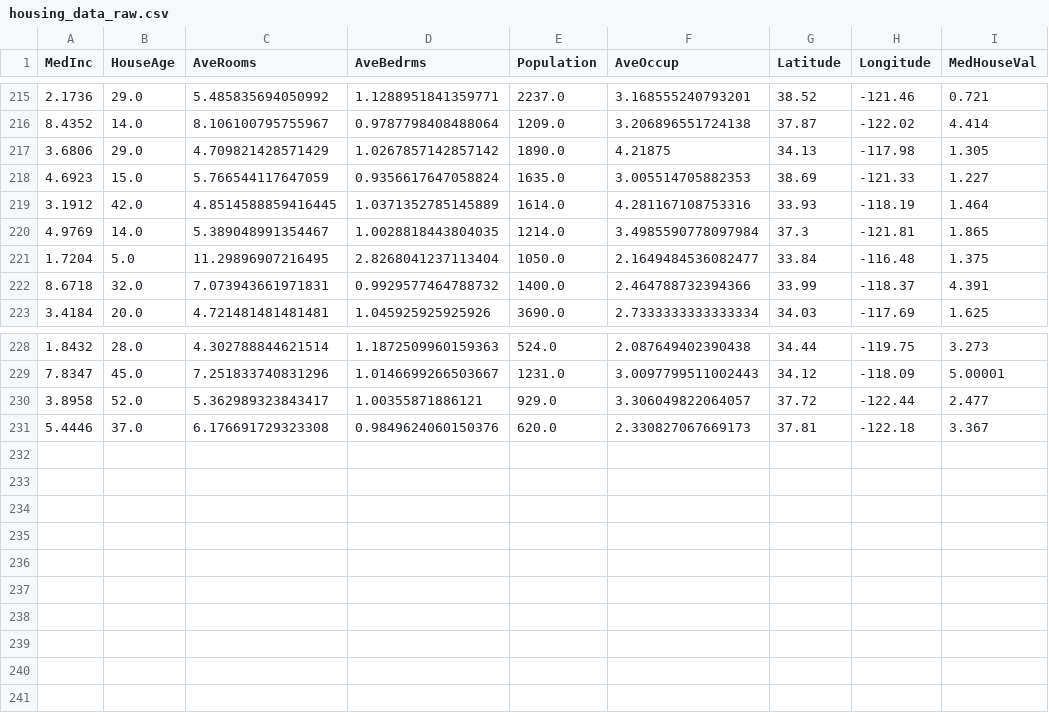
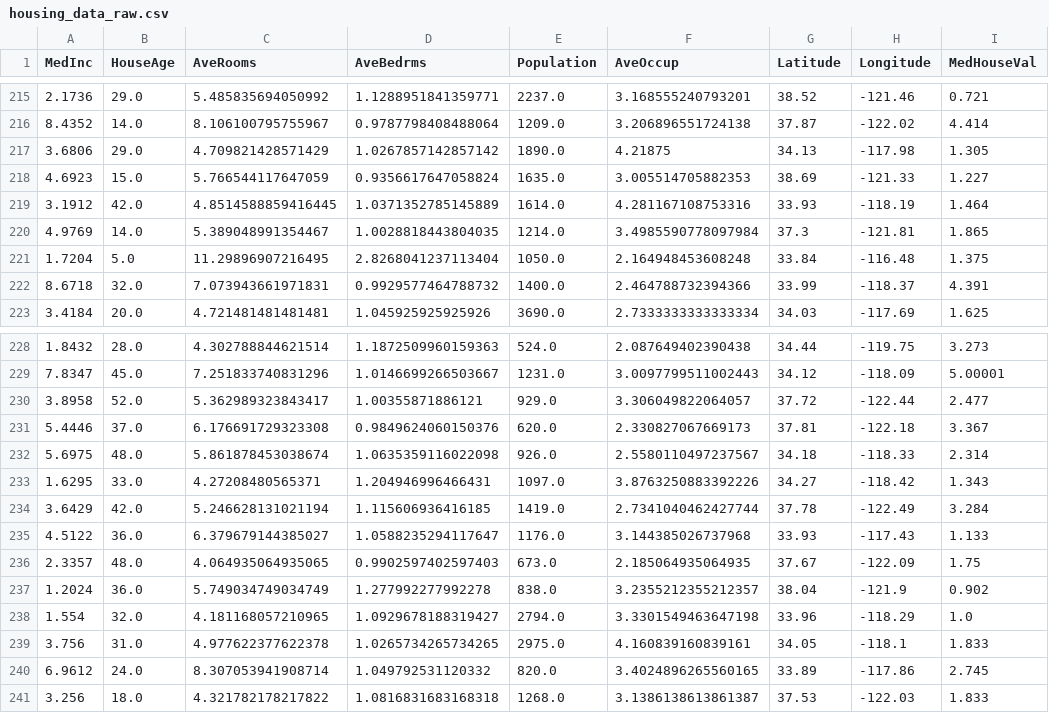
Before and after one commit to oecorrechag/boku, a CSV file: data/raw/housing_data_raw.csv, drawn as a sheet; only a part is shown, gaps mark what is left out.

Commit message:
Saved DataFrame raw

```diff
--- a/data/raw/housing_data_raw.csv
+++ b/data/raw/housing_data_raw.csv
@@ -220,3 +220,3 @@
 4.9769,14.0,5.389048991354467,1.0028818443804035,1214.0,3.4985590778097984,37.3,-121.81,1.865
-1.7204,5.0,11.29896907216495,2.8268041237113404,1050.0,2.1649484536082477,33.84,-116.48,1.375
+1.7204,5.0,11.29896907216495,2.8268041237113404,1050.0,2.164948453608248,33.84,-116.48,1.375
 8.6718,32.0,7.073943661971831,0.9929577464788732,1400.0,2.464788732394366,33.99,-118.37,4.391
@@ -231 +231,11 @@
 5.4446,37.0,6.176691729323308,0.9849624060150376,620.0,2.330827067669173,37.81,-122.18,3.367
+5.6975,48.0,5.861878453038674,1.0635359116022098,926.0,2.5580110497237567,34.18,-118.33,2.314
+1.6295,33.0,4.27208480565371,1.204946996466431,1097.0,3.8763250883392226,34.27,-118.42,1.343
+3.6429,42.0,5.246628131021194,1.115606936416185,1419.0,2.7341040462427744,37.78,-122.49,3.284
+4.5122,36.0,6.379679144385027,1.0588235294117647,1176.0,3.144385026737968,33.93,-117.43,1.133
+2.3357,48.0,4.064935064935065,0.9902597402597403,673.0,2.185064935064935,37.67,-122.09,1.75
+1.2024,36.0,5.749034749034749,1.277992277992278,838.0,3.2355212355212357,38.04,-121.9,0.902
+1.554,32.0,4.181168057210965,1.0929678188319427,2794.0,3.3301549463647198,33.96,-118.29,1.0
+3.756,31.0,4.977622377622378,1.0265734265734265,2975.0,4.160839160839161,34.05,-118.1,1.833
+6.9612,24.0,8.307053941908714,1.049792531120332,820.0,3.4024896265560165,33.89,-117.86,2.745
+3.256,18.0,4.321782178217822,1.0816831683168318,1268.0,3.1386138613861387,37.53,-122.03,1.833
```
